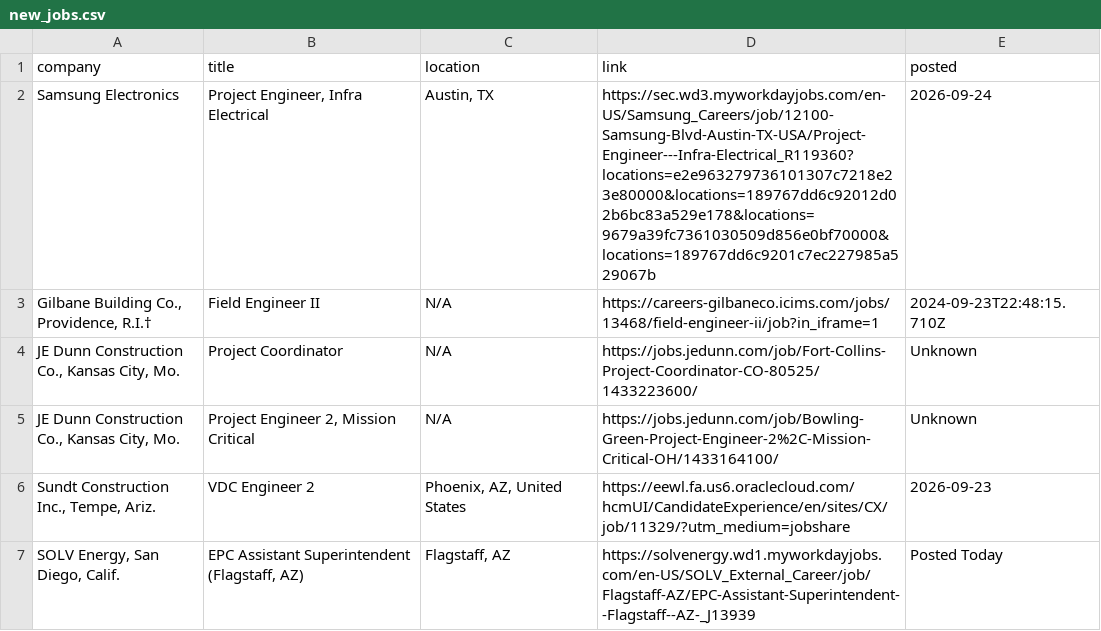
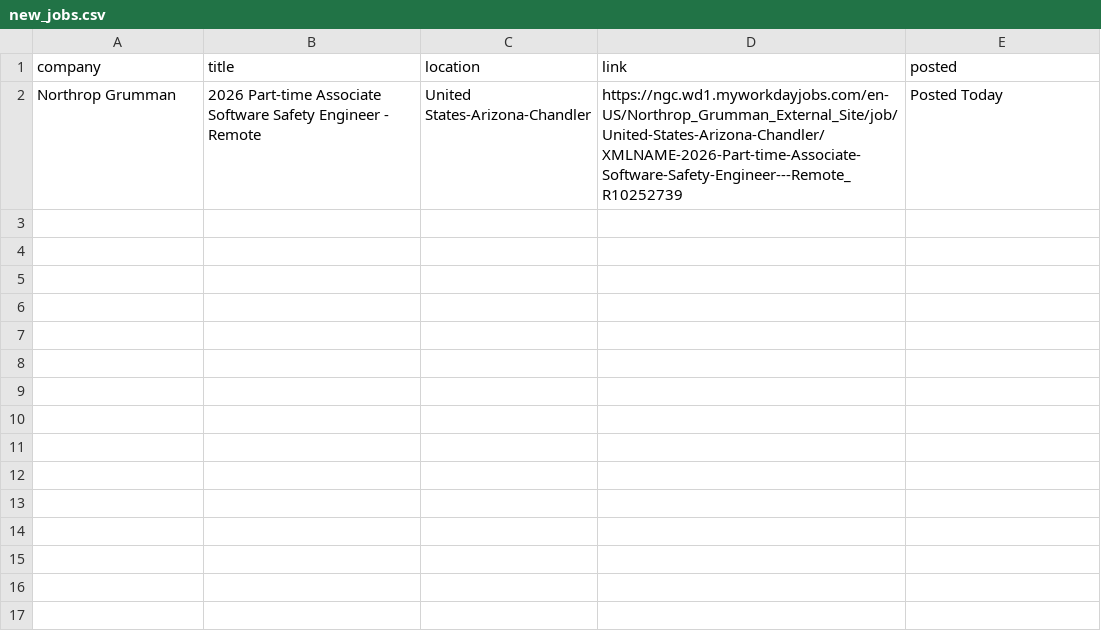
Before and after one commit to sandeepreddy46-max/Jobscrapper, a CSV file: new_jobs.csv, drawn as a sheet.

Commit message:
Construction job update - 2026-09-24 01:14 UTC

```diff
--- a/new_jobs.csv
+++ b/new_jobs.csv
@@ -1,7 +1,2 @@
 company,title,location,link,posted
-Samsung Electronics,"Project Engineer,  Infra Electrical","Austin, TX",https://sec.wd3.myworkdayjobs.com/en-US/Samsung_Careers/job/12100-Samsung-Blvd-Austin-TX-USA/Project-Engineer---Infra-Electrical_R119360?locations=e2e963279736101307c7218e23e80000&locations=189767dd6c92012d02b6bc83a529e178&locations=9679a39fc7361030509d856e0bf70000&locations=189767dd6c9201c7ec227985a529067b,2026-09-24
-"Gilbane Building Co., Providence, R.I.†",Field Engineer II,N/A,https://careers-gilbaneco.icims.com/jobs/13468/field-engineer-ii/job?in_iframe=1,2024-09-23T22:48:15.710Z
-"JE Dunn Construction Co., Kansas City, Mo.",Project Coordinator,N/A,https://jobs.jedunn.com/job/Fort-Collins-Project-Coordinator-CO-80525/1433223600/,Unknown
-"JE Dunn Construction Co., Kansas City, Mo.","Project Engineer 2, Mission Critical",N/A,https://jobs.jedunn.com/job/Bowling-Green-Project-Engineer-2%2C-Mission-Critical-OH/1433164100/,Unknown
-"Sundt Construction Inc., Tempe, Ariz.",VDC Engineer 2,"Phoenix, AZ, United States",https://eewl.fa.us6.oraclecloud.com/hcmUI/CandidateExperience/en/sites/CX/job/11329/?utm_medium=jobshare,2026-09-23
-"SOLV Energy, San Diego, Calif.","EPC Assistant Superintendent (Flagstaff, AZ)","Flagstaff, AZ",https://solvenergy.wd1.myworkdayjobs.com/en-US/SOLV_External_Career/job/Flagstaff-AZ/EPC-Assistant-Superintendent--Flagstaff--AZ-_J13939,Posted Today
+Northrop Grumman,2026 Part-time Associate Software Safety Engineer - Remote,United States-Arizona-Chandler,https://ngc.wd1.myworkdayjobs.com/en-US/Northrop_Grumman_External_Site/job/United-States-Arizona-Chandler/XMLNAME-2026-Part-time-Associate-Software-Safety-Engineer---Remote_R10252739,Posted Today
```
Also changed, not shown: current_jobs.csv, seen_links.csv, 2 other files.
